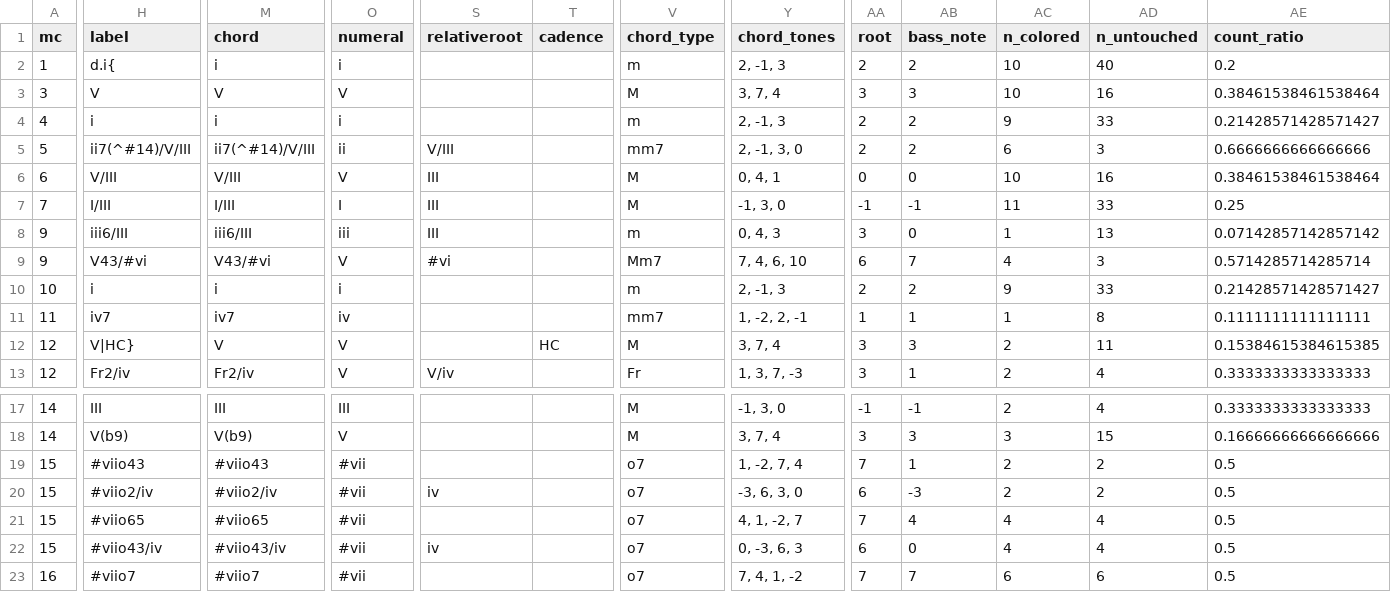
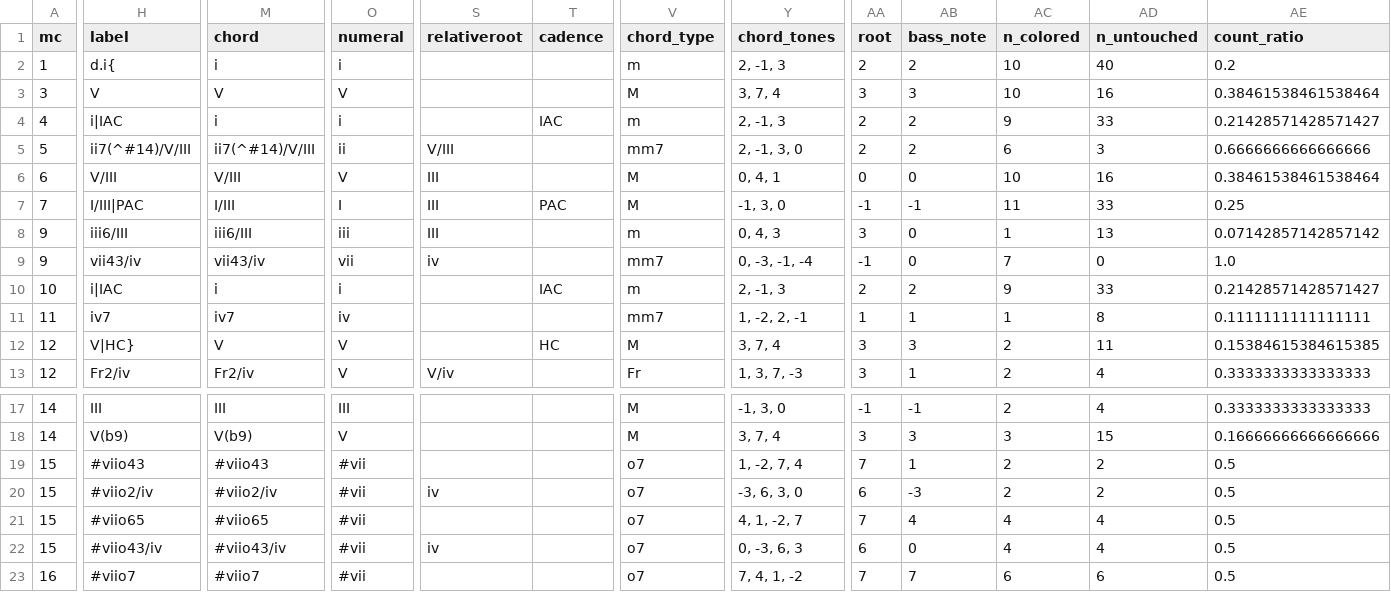
Before and after one commit to DCMLab/rachmaninoff_piano, a TSV file: reviewed/op42_10_reviewed.tsv, drawn as a sheet; only a part is shown, gaps mark what is left out; the diff covers the shown part only; the diff names each change by its address in the sheet, - before the commit and + after, or states it on an @@ line.

```diff
--- a/reviewed/op42_10_reviewed.tsv
+++ b/reviewed/op42_10_reviewed.tsv
-H4 (label): i
+H4 (label): i|IAC
-T4 (cadence): (empty)
+T4 (cadence): IAC
-H7 (label): I/III
+H7 (label): I/III|PAC
-T7 (cadence): (empty)
+T7 (cadence): PAC
-H9 (label): V43/#vi
+H9 (label): vii43/iv
-M9 (chord): V43/#vi
+M9 (chord): vii43/iv
-O9 (numeral): V
+O9 (numeral): vii
-S9 (relativeroot): #vi
+S9 (relativeroot): iv
-V9 (chord_type): Mm7
+V9 (chord_type): mm7
-Y9 (chord_tones): 7, 4, 6, 10
+Y9 (chord_tones): 0, -3, -1, -4
-AA9 (root): 6
+AA9 (root): -1
-AB9 (bass_note): 7
+AB9 (bass_note): 0
-AC9 (n_colored): 4
+AC9 (n_colored): 7
-AD9 (n_untouched): 3
+AD9 (n_untouched): 0
-AE9 (count_ratio): 0.5714285714285714
+AE9 (count_ratio): 1.0
-H10 (label): i
+H10 (label): i|IAC
-T10 (cadence): (empty)
+T10 (cadence): IAC
```
Also changed, not shown: 4 edited cells elsewhere in this file, harmonies/op42_10.tsv, metadata.tsv, 21 other files.
